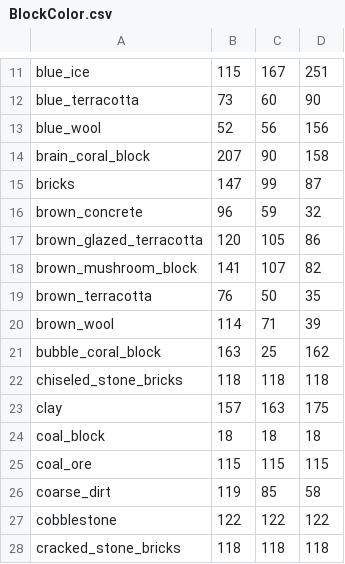
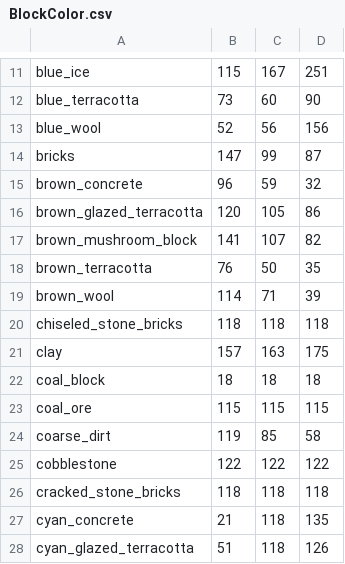
Before and after one commit to ScriptArts/HaruImageBlockConverter, a CSV file: HaruImageBlockConverter/bin/Debug/Colors/BlockColor.csv, drawn as a sheet; only a part is shown, gaps mark what is left out; the shorter side is filled out with more unchanged rows.

```diff
--- a/HaruImageBlockConverter/bin/Debug/Colors/BlockColor.csv
+++ b/HaruImageBlockConverter/bin/Debug/Colors/BlockColor.csv
@@ -13,3 +13,2 @@ blue_terracotta,73,60,90
 blue_wool,52,56,156
-brain_coral_block,207,90,158
 bricks,147,99,87
@@ -20,3 +19,2 @@ brown_terracotta,76,50,35
 brown_wool,114,71,39
-bubble_coral_block,163,25,162
 chiseled_stone_bricks,118,118,118
```
Also changed, not shown: 9 other files.
